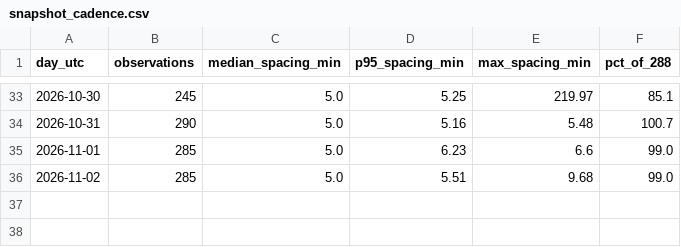
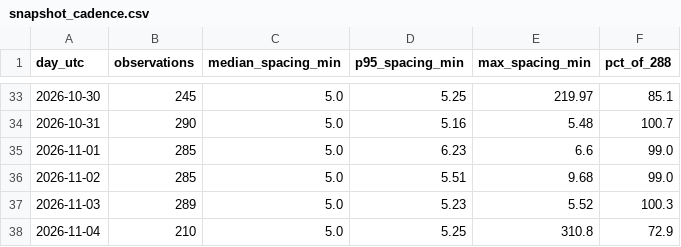
Before and after one commit to amaya507/sitr-panama-archive, a CSV file: data/manifest/snapshot_cadence.csv, drawn as a sheet; only a part is shown, gaps mark what is left out.

```diff
--- a/data/manifest/snapshot_cadence.csv
+++ b/data/manifest/snapshot_cadence.csv
@@ -36 +36,3 @@ day_utc,observations,median_spacing_min,p95_spacing_min,max_spacing_min,pct_of_2
 2026-11-02,285,5.0,5.51,9.68,99.0
+2026-11-03,289,5.0,5.23,5.52,100.3
+2026-11-04,210,5.0,5.25,310.8,72.9
```
Also changed, not shown: data/manifest/drift_log.csv, data/manifest/endpoint_probes.csv, 39 other files.
